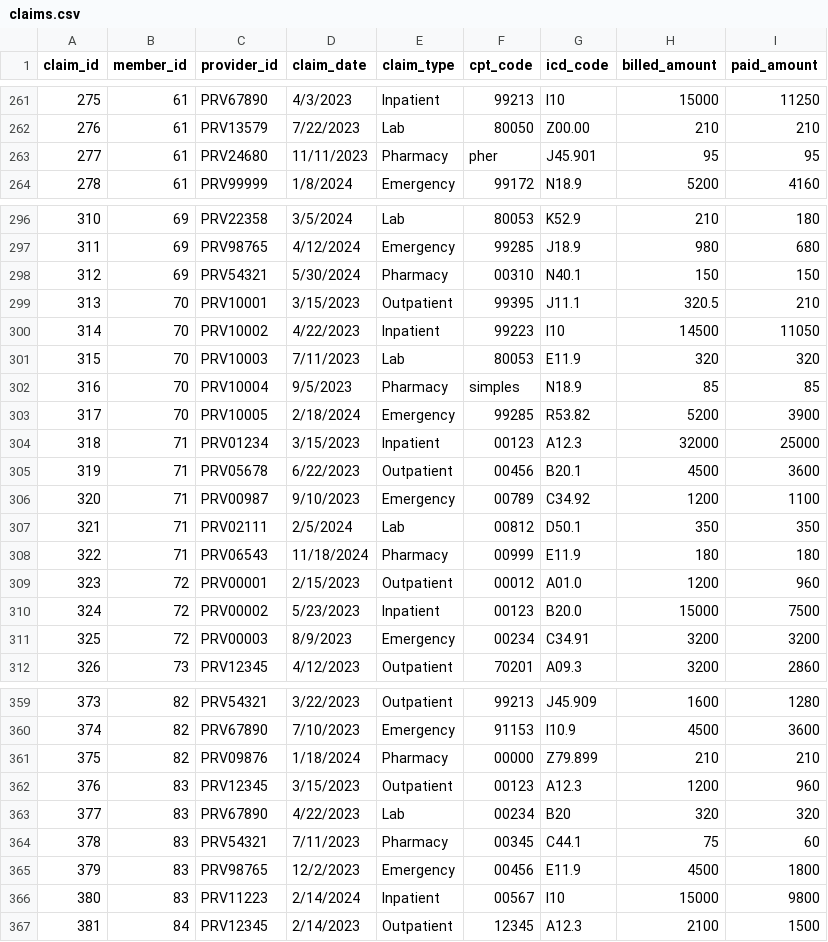
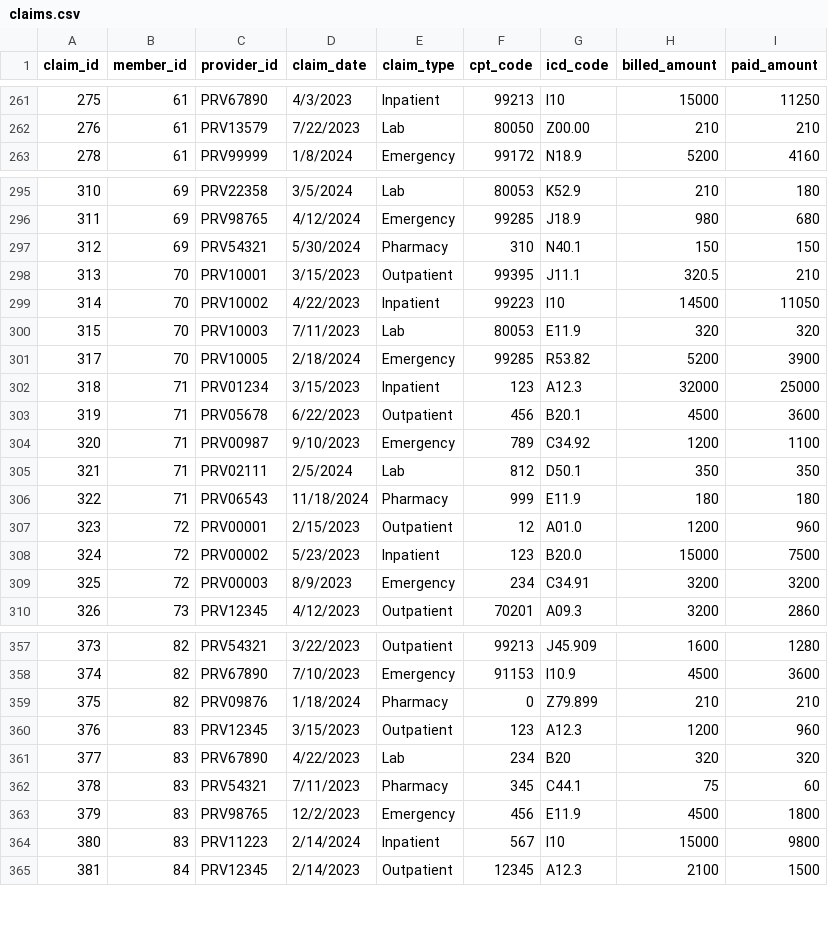
Before and after one commit to aOdoom/healthcare-claims, a CSV file: data/claims.csv, drawn as a sheet; only a part is shown, gaps mark what is left out; the diff covers the shown part only.

```diff
--- a/data/claims.csv
+++ b/data/claims.csv
@@ -262,3 +262,2 @@ claim_id,member_id,provider_id,claim_date,claim_type,cpt_code,icd_code,billed_am
 276,61,PRV13579,7/22/2023,Lab,80050,Z00.00,210,210
-277,61,PRV24680,11/11/2023,Pharmacy, pher,J45.901,95,95
 278,61,PRV99999,1/8/2024,Emergency,99172,N18.9,5200,4160
@@ -297,3 +296,3 @@ claim_id,member_id,provider_id,claim_date,claim_type,cpt_code,icd_code,billed_am
 311,69,PRV98765,4/12/2024,Emergency,99285,J18.9,980,680
-312,69,PRV54321,5/30/2024,Pharmacy,00310,N40.1,150,150
+312,69,PRV54321,5/30/2024,Pharmacy,310,N40.1,150,150
 313,70,PRV10001,3/15/2023,Outpatient,99395,J11.1,320.5,210
@@ -301,12 +300,11 @@ claim_id,member_id,provider_id,claim_date,claim_type,cpt_code,icd_code,billed_am
 315,70,PRV10003,7/11/2023,Lab,80053,E11.9,320,320
-316,70,PRV10004,9/5/2023,Pharmacy, simples,N18.9,85,85
 317,70,PRV10005,2/18/2024,Emergency,99285,R53.82,5200,3900
-318,71,PRV01234,3/15/2023,Inpatient,00123,A12.3,32000,25000
-319,71,PRV05678,6/22/2023,Outpatient,00456,B20.1,4500,3600
-320,71,PRV00987,9/10/2023,Emergency,00789,C34.92,1200,1100
-321,71,PRV02111,2/5/2024,Lab,00812,D50.1,350,350
-322,71,PRV06543,11/18/2024,Pharmacy,00999,E11.9,180,180
-323,72,PRV00001,2/15/2023,Outpatient,00012,A01.0,1200,960
-324,72,PRV00002,5/23/2023,Inpatient,00123,B20.0,15000,7500
-325,72,PRV00003,8/9/2023,Emergency,00234,C34.91,3200,3200
+318,71,PRV01234,3/15/2023,Inpatient,123,A12.3,32000,25000
+319,71,PRV05678,6/22/2023,Outpatient,456,B20.1,4500,3600
+320,71,PRV00987,9/10/2023,Emergency,789,C34.92,1200,1100
+321,71,PRV02111,2/5/2024,Lab,812,D50.1,350,350
+322,71,PRV06543,11/18/2024,Pharmacy,999,E11.9,180,180
+323,72,PRV00001,2/15/2023,Outpatient,12,A01.0,1200,960
+324,72,PRV00002,5/23/2023,Inpatient,123,B20.0,15000,7500
+325,72,PRV00003,8/9/2023,Emergency,234,C34.91,3200,3200
 326,73,PRV12345,4/12/2023,Outpatient,70201,A09.3,3200,2860
@@ -360,8 +358,8 @@ claim_id,member_id,provider_id,claim_date,claim_type,cpt_code,icd_code,billed_am
 374,82,PRV67890,7/10/2023,Emergency,91153,I10.9,4500,3600
-375,82,PRV09876,1/18/2024,Pharmacy,00000,Z79.899,210,210
-376,83,PRV12345,3/15/2023,Outpatient,00123,A12.3,1200,960
-377,83,PRV67890,4/22/2023,Lab,00234,B20,320,320
-378,83,PRV54321,7/11/2023,Pharmacy,00345,C44.1,75,60
-379,83,PRV98765,12/2/2023,Emergency,00456,E11.9,4500,1800
-380,83,PRV11223,2/14/2024,Inpatient,00567,I10,15000,9800
+375,82,PRV09876,1/18/2024,Pharmacy,0,Z79.899,210,210
+376,83,PRV12345,3/15/2023,Outpatient,123,A12.3,1200,960
+377,83,PRV67890,4/22/2023,Lab,234,B20,320,320
+378,83,PRV54321,7/11/2023,Pharmacy,345,C44.1,75,60
+379,83,PRV98765,12/2/2023,Emergency,456,E11.9,4500,1800
+380,83,PRV11223,2/14/2024,Inpatient,567,I10,15000,9800
 381,84,PRV12345,2/14/2023,Outpatient,12345,A12.3,2100,1500
```
Also changed, not shown: 57 edited cells elsewhere in this file, 1 other file.
